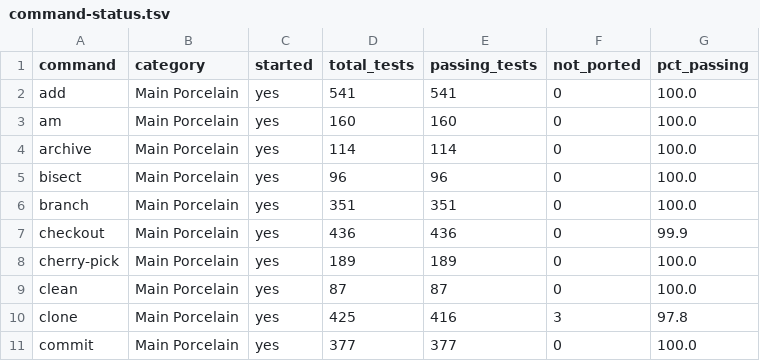
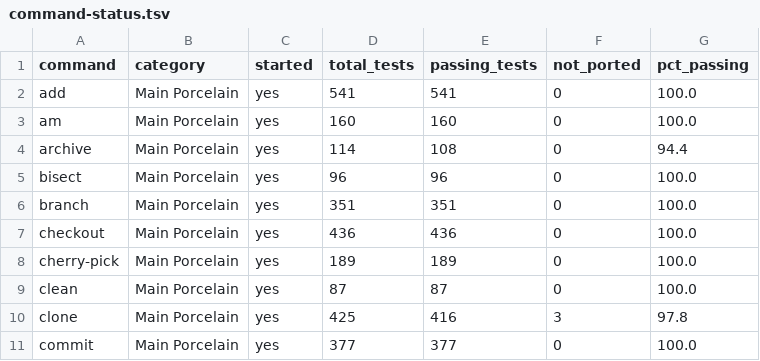
Before and after one commit to schacon/grit, a TSV file: data/command-status.tsv, drawn as a sheet; only a part is shown.

```diff
--- a/data/command-status.tsv
+++ b/data/command-status.tsv
@@ -3,6 +3,6 @@ add	Main Porcelain	yes	541	541	0	100.0
 am	Main Porcelain	yes	160	160	0	100.0
-archive	Main Porcelain	yes	114	114	0	100.0
+archive	Main Porcelain	yes	114	108	0	94.4
 bisect	Main Porcelain	yes	96	96	0	100.0
 branch	Main Porcelain	yes	351	351	0	100.0
-checkout	Main Porcelain	yes	436	436	0	99.9
+checkout	Main Porcelain	yes	436	436	0	100.0
 cherry-pick	Main Porcelain	yes	189	189	0	100.0
```
Also changed, not shown: data/file-results.tsv, 5 other files.
